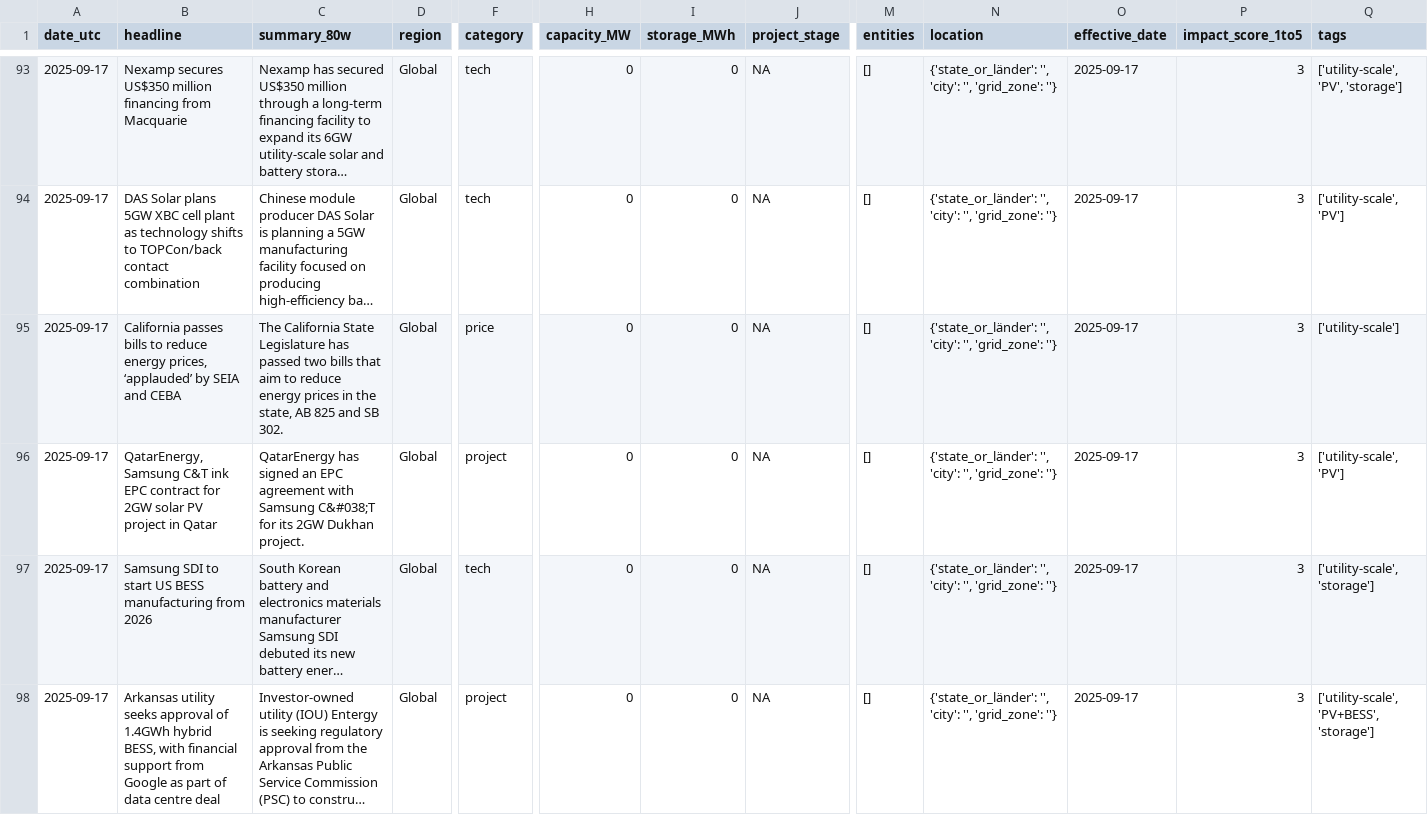
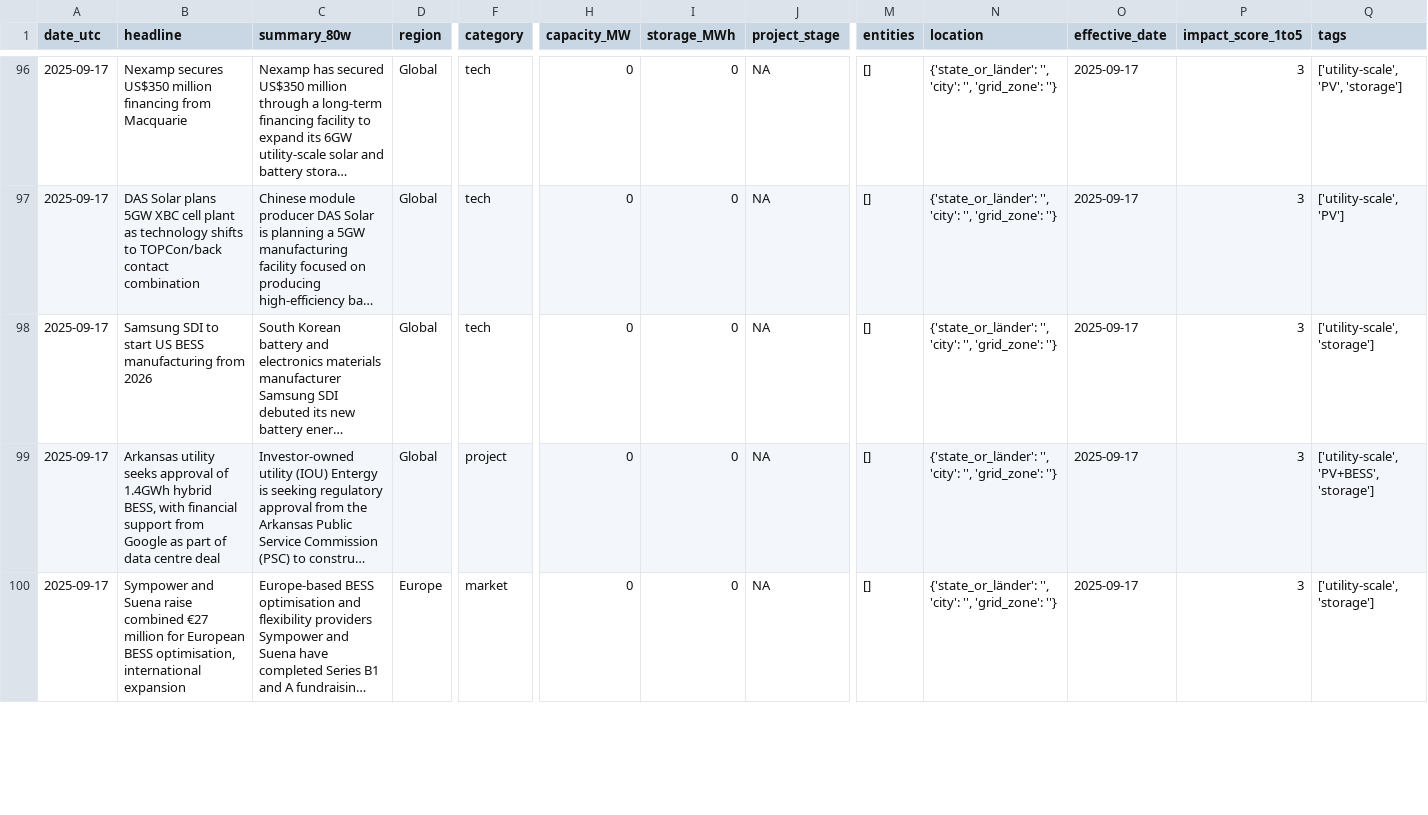
Before and after one commit to Kherde/Global-PV-BESS-Intelligence-Hub-DE-IN-EU-, a CSV file: docs/dataset.csv, drawn as a sheet; only a part is shown, gaps mark what is left out; the shorter side is filled out with more unchanged rows; long unchanged cells end in …; removed rows and columns are numbered as before the commit, all else as after; rows hold the shown columns only; the diff covers the shown part only; the diff names each change by its address in the sheet, - before the commit and + after, or states it on an @@ line.

```diff
--- a/docs/dataset.csv
+++ b/docs/dataset.csv
-row 95: 2025-09-17 | California passes bills to reduce energy prices, ‘applauded’ by SEIA and CEBA | The California State Legislature has passed two bills that aim to reduce energy prices in the state, AB 825 and SB 302. | Global | price | 0 | 0 | NA | [] | {'state_or_länder': '', 'city': '', 'grid_zone': ''} | 2025-09-17 | 3 | ['utility-scale']
-row 96: 2025-09-17 | QatarEnergy, Samsung C&T ink EPC contract for 2GW solar PV project in Qatar | QatarEnergy has signed an EPC agreement with Samsung C&#038;T for its 2GW Dukhan project. | Global | project | 0 | 0 | NA | [] | {'state_or_länder': '', 'city': '', 'grid_zone': ''} | 2025-09-17 | 3 | ['utility-scale', 'PV']
```
Also changed, not shown: 3 added rows and 1 removed row elsewhere in this file, 1 other file.
